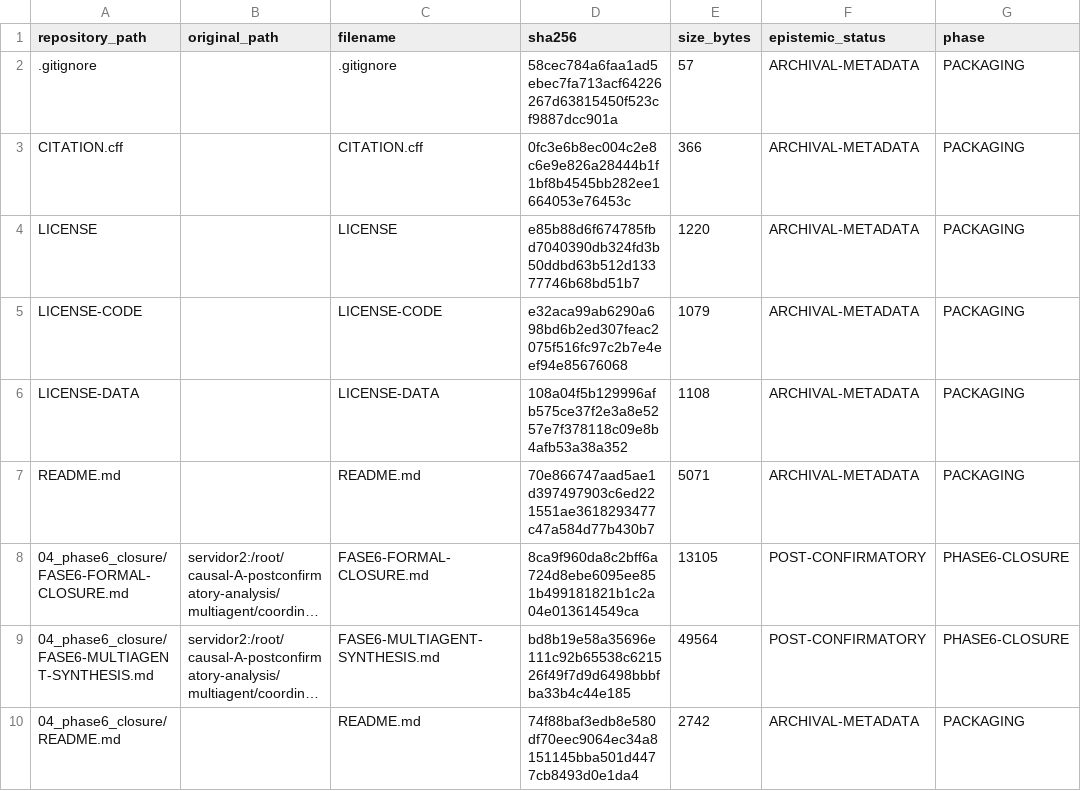
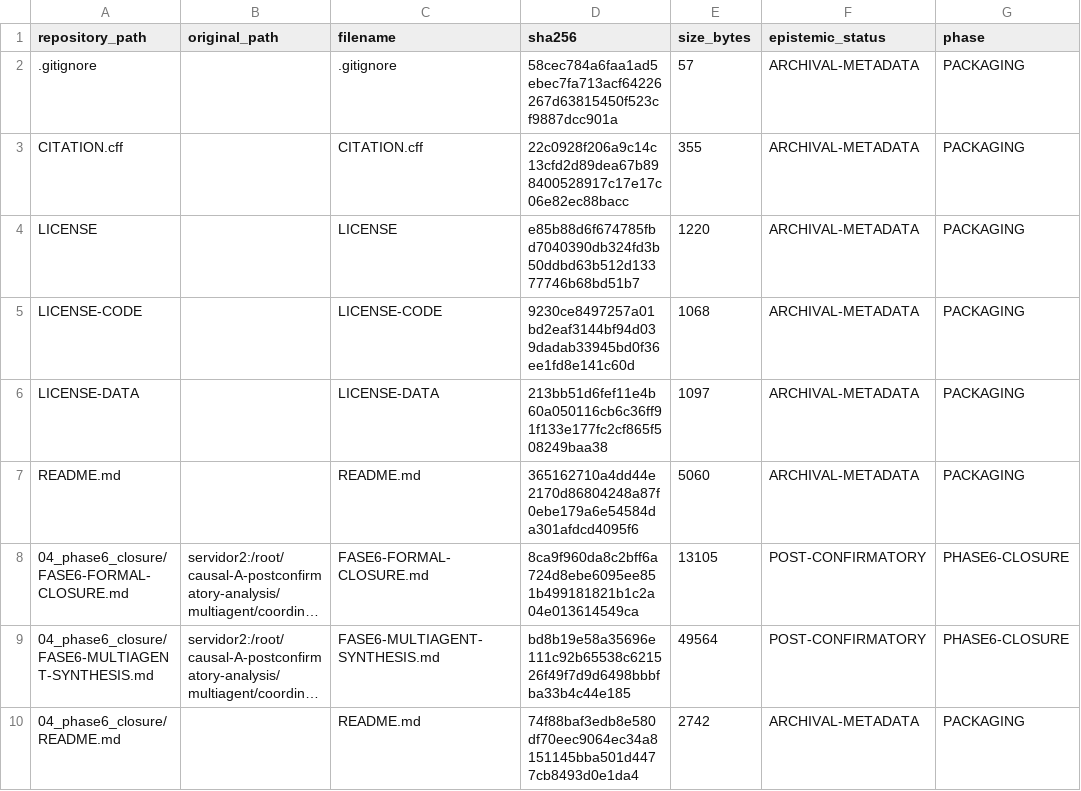
Before and after one commit to rubenalexandrebrito-source/observable-relative-causal-aliasing, a CSV file: 06_reproducibility/FILE-INVENTORY.csv, drawn as a sheet; only a part is shown; long unchanged cells end in …; the diff names each change by its address in the sheet, - before the commit and + after, or states it on an @@ line.

```diff
--- a/06_reproducibility/FILE-INVENTORY.csv
+++ b/06_reproducibility/FILE-INVENTORY.csv
-D3 (sha256): 0fc3e6b8ec004c2e8c6e9e826a28444b1f1bf8b4545bb282ee1664053e76453c
+D3 (sha256): 22c0928f206a9c14c13cfd2d89dea67b898400528917c17e17c06e82ec88bacc
-E3 (size_bytes): 366
+E3 (size_bytes): 355
-D5 (sha256): e32aca99ab6290a698bd6b2ed307feac2075f516fc97c2b7e4eef94e85676068
+D5 (sha256): 9230ce8497257a01bd2eaf3144bf94d039dadab33945bd0f36ee1fd8e141c60d
-E5 (size_bytes): 1079
+E5 (size_bytes): 1068
-D6 (sha256): 108a04f5b129996afb575ce37f2e3a8e5257e7f378118c09e8b4afb53a38a352
+D6 (sha256): 213bb51d6fef11e4b60a050116cb6c36ff91f133e177fc2cf865f508249baa38
-E6 (size_bytes): 1108
+E6 (size_bytes): 1097
-D7 (sha256): 70e866747aad5ae1d397497903c6ed221551ae3618293477c47a584d77b430b7
+D7 (sha256): 365162710a4dd44e2170d86804248a87f0ebe179a6e54584da301afdcd4095f6
-E7 (size_bytes): 5071
+E7 (size_bytes): 5060
```
Also changed, not shown: 5 other files.
